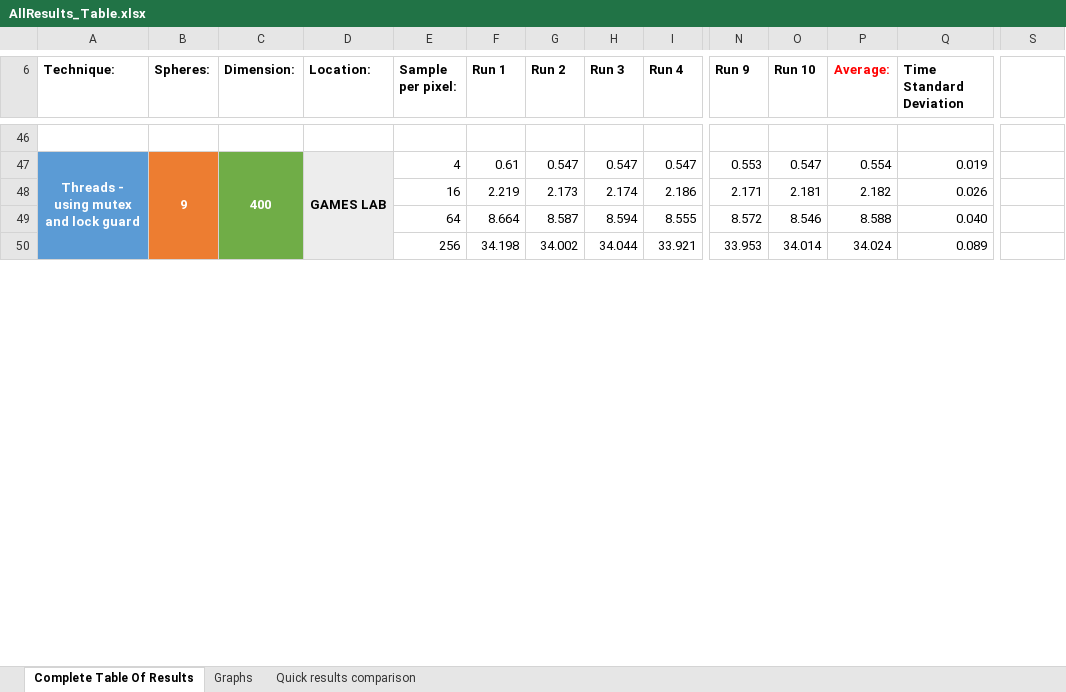
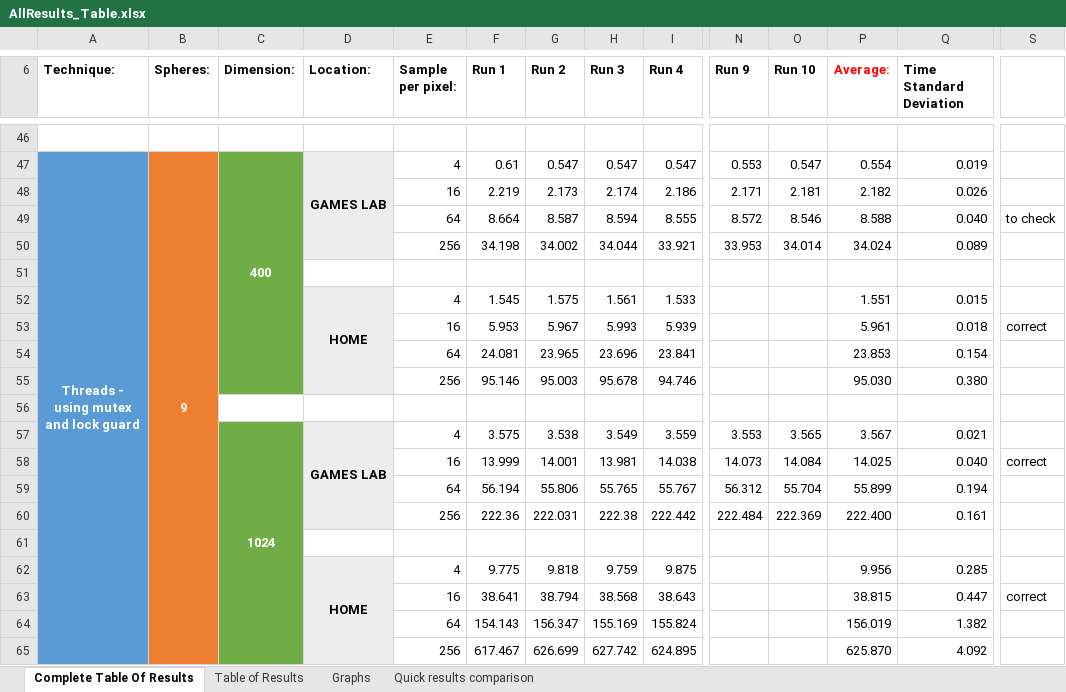
Before and after one commit to 40182166/CPS-Coursework, an Excel workbook: AllResults_Table.xlsx, sheet Complete Table Of Results, drawn as a sheet; only a part is shown, gaps mark what is left out; values as stored, in another font and other column widths than the file's, no borders; conditional formats not drawn; removed rows and columns are numbered as before the commit, all else as after; rows hold the shown columns only; the diff covers the shown part only; the diff names each change by its address in the sheet, - before the commit and + after, or states it on an @@ line.

```diff
--- a/AllResults_Table.xlsx (sheet Complete Table Of Results)
+++ b/AllResults_Table.xlsx (sheet Complete Table Of Results)
+sheet tab: Table of Results
-A47:A85 merged
+A47:A85 merged
-B47:B65 merged
+B47:B65 merged
-C47:C55 merged
+C47:C55 merged
-S49: (empty)
+S49: to check
+row 51: (empty)
+row 52:  |  |  | HOME | 4 | 1.545 | 1.575 | 1.561 | 1.533 |  |  | 1.551 | 0.015
+row 53:  |  |  |  | 16 | 5.953 | 5.967 | 5.993 | 5.939 |  |  | 5.961 | 0.018 | correct
+row 54:  |  |  |  | 64 | 24.081 | 23.965 | 23.696 | 23.841 |  |  | 23.853 | 0.154
+row 55:  |  |  |  | 256 | 95.146 | 95.003 | 95.678 | 94.746 |  |  | 95.030 | 0.380
+row 56: (empty)
+row 58:  |  |  |  | 16 | 13.999 | 14.001 | 13.981 | 14.038 | 14.073 | 14.084 | 14.025 | 0.040 | correct
+row 61: (empty)
+row 62:  |  |  | HOME | 4 | 9.775 | 9.818 | 9.759 | 9.875 |  |  | 9.956 | 0.285
+row 63:  |  |  |  | 16 | 38.641 | 38.794 | 38.568 | 38.643 |  |  | 38.815 | 0.447 | correct
+row 64:  |  |  |  | 64 | 154.143 | 156.347 | 155.169 | 155.824 |  |  | 156.019 | 1.382
+row 65:  |  |  |  | 256 | 617.467 | 626.699 | 627.742 | 624.895 |  |  | 625.870 | 4.092
```
Also changed, not shown: 83 added rows, 95 removed rows, 11 moved rows, 63 edited cells, cell formats and merged cells elsewhere in this sheet, sheet Graphs, formulas that keep their value, charts or pictures, 42 other files.
